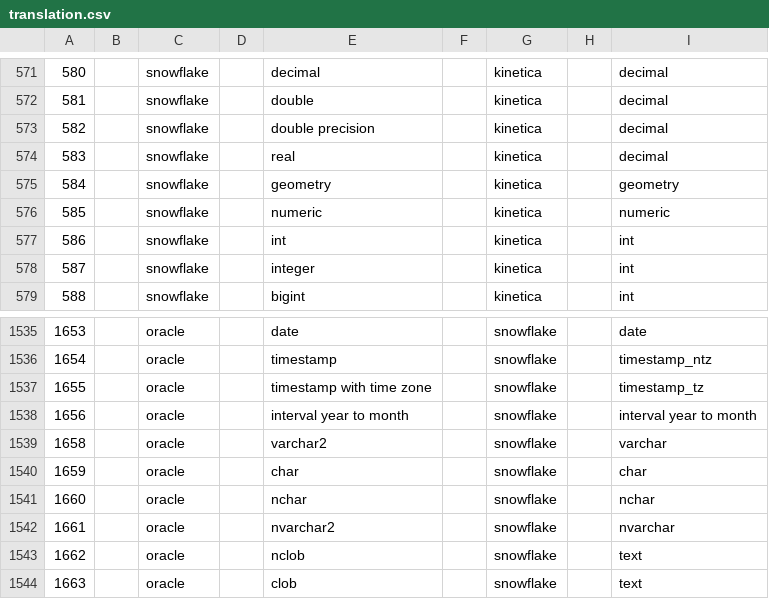
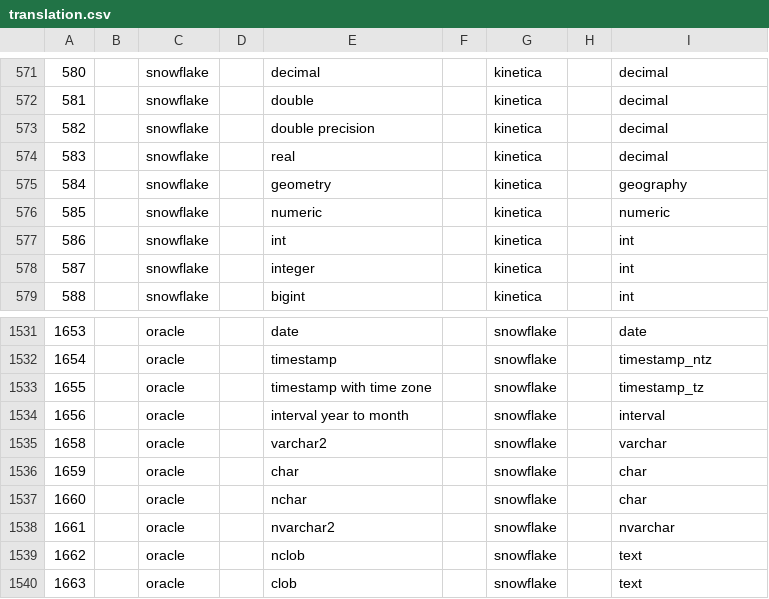
Before and after one commit to AdaptiveScale/rosetta, a CSV file: translator/src/main/resources/translation_matrix/translation.csv, drawn as a sheet; only a part is shown, gaps mark what is left out; the diff covers the shown part only.

```diff
--- a/translator/src/main/resources/translation_matrix/translation.csv
+++ b/translator/src/main/resources/translation_matrix/translation.csv
@@ -574,3 +574,3 @@
 583;;snowflake;;real;;kinetica;;decimal
-584;;snowflake;;geometry;;kinetica;;geometry
+584;;snowflake;;geometry;;kinetica;;geography
 585;;snowflake;;numeric;;kinetica;;numeric
@@ -1537,6 +1533,6 @@
 1655;;oracle;;timestamp with time zone;;snowflake;;timestamp_tz
-1656;;oracle;;interval year to month;;snowflake;;interval year to month
+1656;;oracle;;interval year to month;;snowflake;;interval
 1658;;oracle;;varchar2;;snowflake;;varchar
 1659;;oracle;;char;;snowflake;;char
-1660;;oracle;;nchar;;snowflake;;nchar
+1660;;oracle;;nchar;;snowflake;;char
 1661;;oracle;;nvarchar2;;snowflake;;nvarchar
```
Also changed, not shown: 5 removed rows and 2 edited cells elsewhere in this file.
